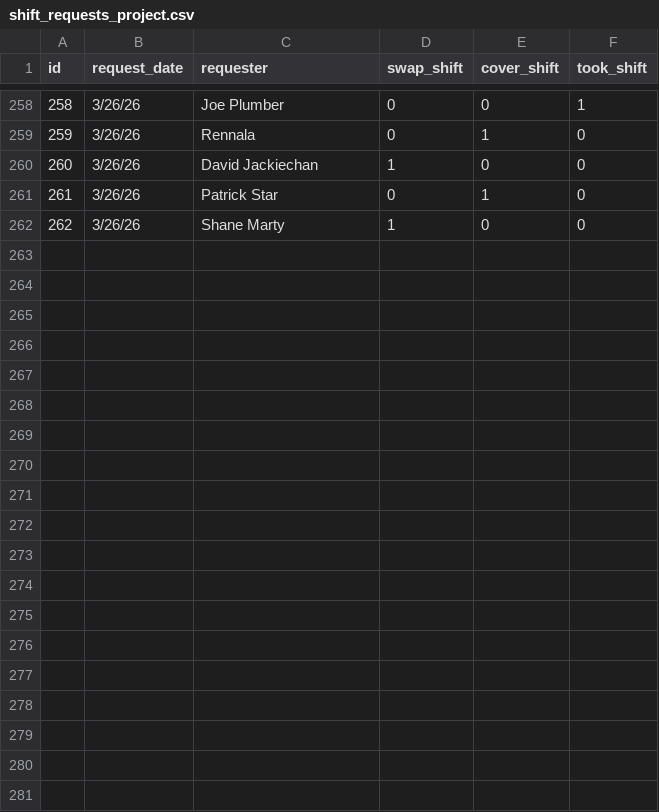
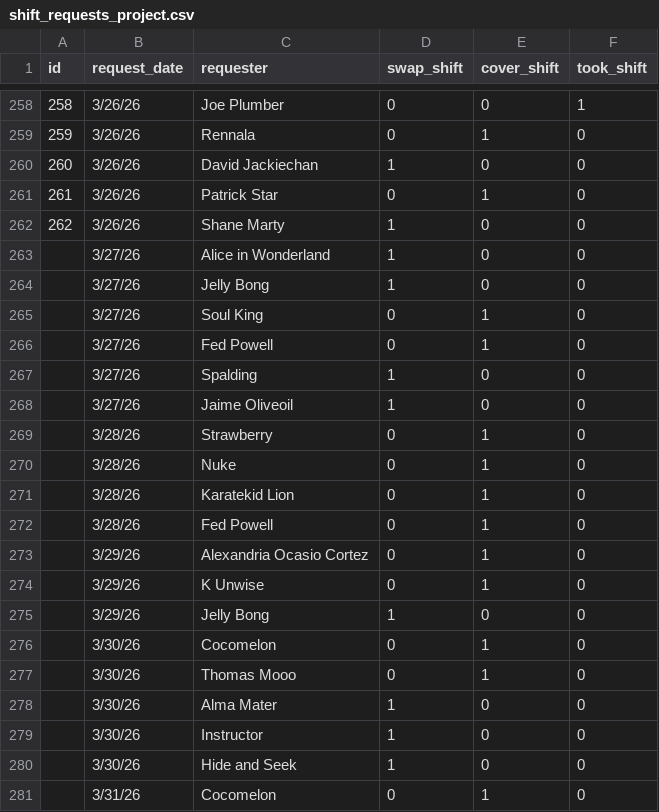
Before and after one commit to gumspace/Projects, a CSV file: Workplace Shift Behavior Dashboard/data/shift_requests_project.csv, drawn as a sheet; only a part is shown, gaps mark what is left out; the diff covers the shown part only; the diff names each change by its address in the sheet, - before the commit and + after, or states it on an @@ line.

Commit message:
data update

```diff
--- a/Workplace Shift Behavior Dashboard/data/shift_requests_project.csv
+++ b/Workplace Shift Behavior Dashboard/data/shift_requests_project.csv
+row 263:  | 3/27/26 | Alice in Wonderland | 1 | 0 | 0
+row 264:  | 3/27/26 | Jelly Bong | 1 | 0 | 0
+row 265:  | 3/27/26 | Soul King | 0 | 1 | 0
+row 266:  | 3/27/26 | Fed Powell | 0 | 1 | 0
+row 267:  | 3/27/26 | Spalding | 1 | 0 | 0
+row 268:  | 3/27/26 | Jaime Oliveoil | 1 | 0 | 0
+row 269:  | 3/28/26 | Strawberry | 0 | 1 | 0
+row 270:  | 3/28/26 | Nuke | 0 | 1 | 0
+row 271:  | 3/28/26 | Karatekid Lion | 0 | 1 | 0
+row 272:  | 3/28/26 | Fed Powell | 0 | 1 | 0
+row 273:  | 3/29/26 | Alexandria Ocasio Cortez | 0 | 1 | 0
+row 274:  | 3/29/26 | K Unwise | 0 | 1 | 0
+row 275:  | 3/29/26 | Jelly Bong | 1 | 0 | 0
+row 276:  | 3/30/26 | Cocomelon | 0 | 1 | 0
+row 277:  | 3/30/26 | Thomas Mooo | 0 | 1 | 0
+row 278:  | 3/30/26 | Alma Mater | 1 | 0 | 0
+row 279:  | 3/30/26 | Instructor | 1 | 0 | 0
+row 280:  | 3/30/26 | Hide and Seek | 1 | 0 | 0
+row 281:  | 3/31/26 | Cocomelon | 0 | 1 | 0
```
Also changed, not shown: 14 added rows and 2 edited cells elsewhere in this file, 2 other files.
